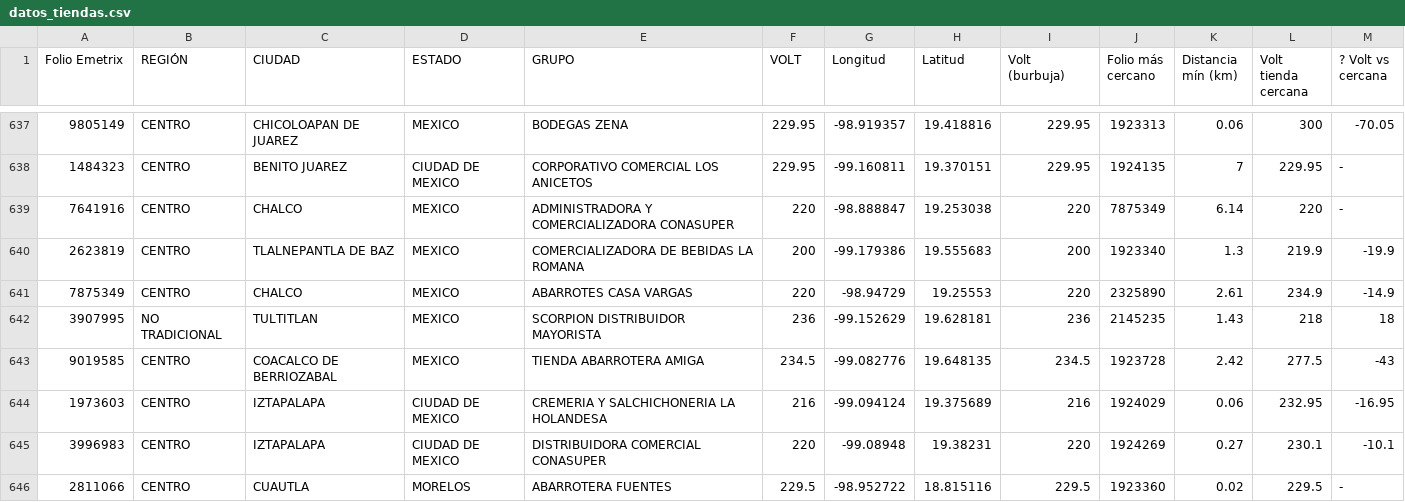
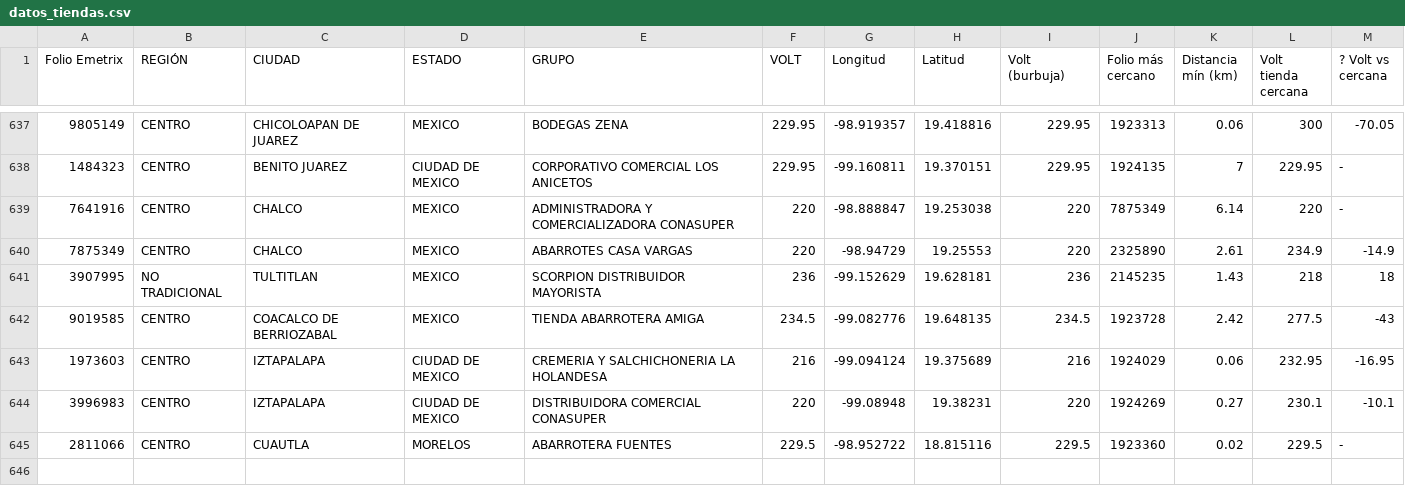
Before and after one commit to Jrhuerta93/mapa-coropletico-volt, a CSV file: datos_tiendas.csv, drawn as a sheet; only a part is shown, gaps mark what is left out.

Commit message:
Add files via upload

```diff
--- a/datos_tiendas.csv
+++ b/datos_tiendas.csv
@@ -639,3 +639,2 @@ Folio Emetrix,REGIÓN,CIUDAD,ESTADO,GRUPO,VOLT,Longitud,Latitud,Volt (burbuja),F
 7641916,CENTRO,CHALCO,MEXICO,ADMINISTRADORA Y COMERCIALIZADORA CONASUPER,220,-98.888847,19.253038,220,7875349,6.14,220,-
-2623819,CENTRO,TLALNEPANTLA DE BAZ,MEXICO,COMERCIALIZADORA DE BEBIDAS LA ROMANA,200,-99.179386,19.555683,200,1923340,1.3,219.9,-19.9
 7875349,CENTRO,CHALCO,MEXICO,ABARROTES CASA VARGAS,220,-98.94729,19.25553,220,2325890,2.61,234.9,-14.9
```
